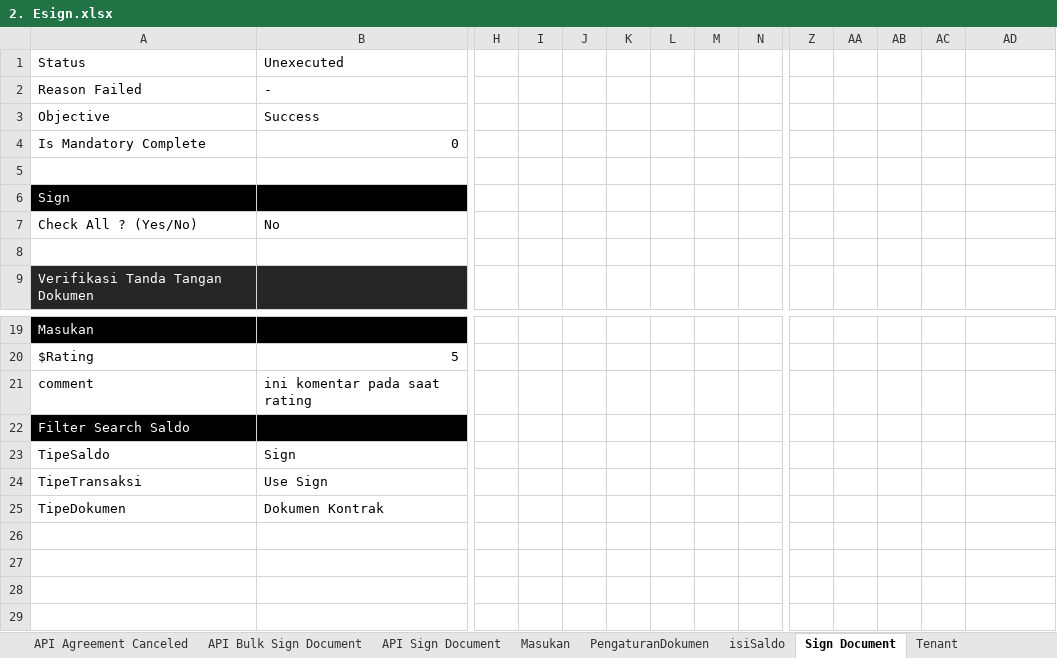
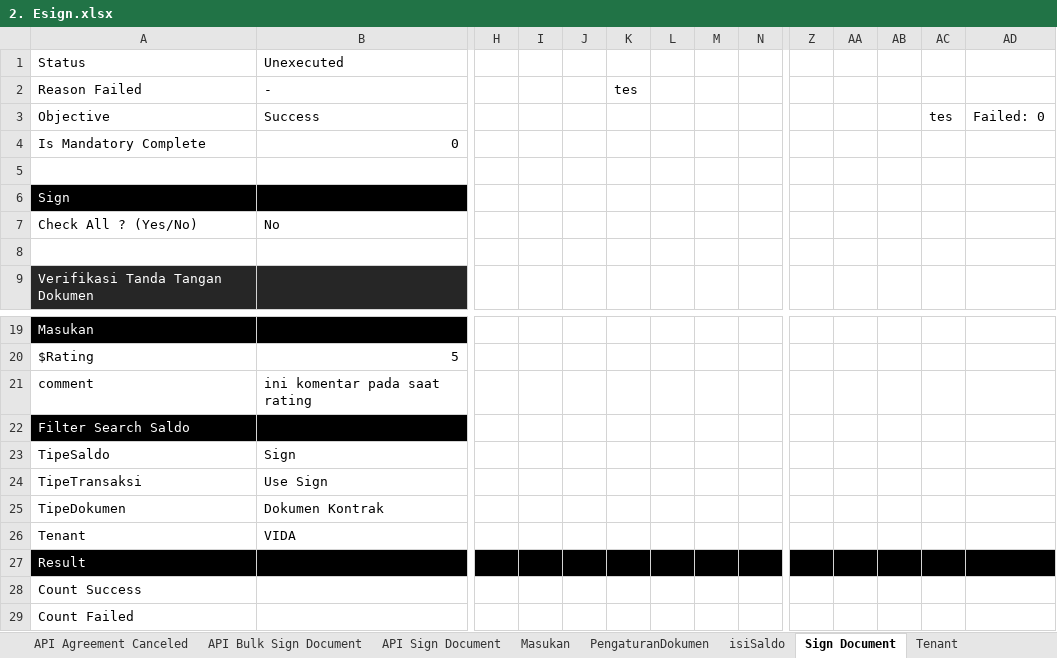
Before and after one commit to qcadins/ATeSign, an Excel workbook: Excel/2. Esign.xlsx, sheet Sign Document, drawn as a sheet; only a part is shown, gaps mark what is left out; values as stored, in another font and other column widths than the file's, no borders; rows hold the shown columns only; the diff names each change by its address in the sheet, - before the commit and + after, or states it on an @@ line.

Commit message:
Add files via upload

```diff
--- a/Excel/2. Esign.xlsx (sheet Sign Document)
+++ b/Excel/2. Esign.xlsx (sheet Sign Document)
-K2: (empty)
+K2: tes
-AC3: (empty)
+AC3: tes
-AD3: (empty)
+AD3: Failed: 0
+row 26: Tenant | VIDA
+row 27: Result
+row 28: Count Success
+row 29: Count Failed
```
